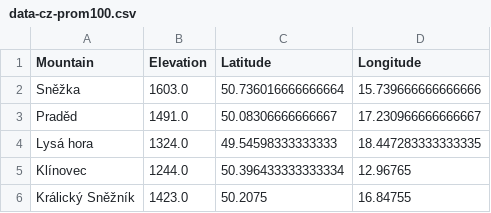
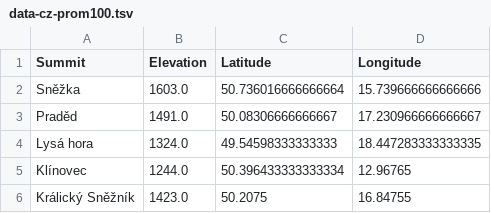
Before and after one commit to pavel-perina/panorama-jl, a TSV file: data-cz-prom100.tsv (was data-cz-prom100.csv), drawn as a sheet; only a part is shown.

Commit message:
updated data conversion

```diff
--- a/data-cz-prom100.csv
+++ b/data-cz-prom100.tsv
@@ -1,2 +1,2 @@
-"Mountain"	"Elevation"	"Latitude"	"Longitude"
+"Summit"	"Elevation"	"Latitude"	"Longitude"
 "Sněžka"	1603.0	50.736016666666664	15.739666666666666
```
Also changed, not shown: 1 other file.
